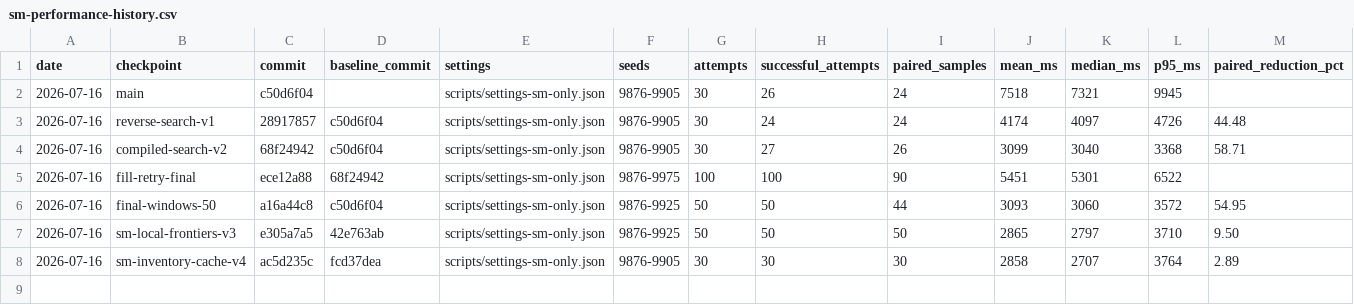
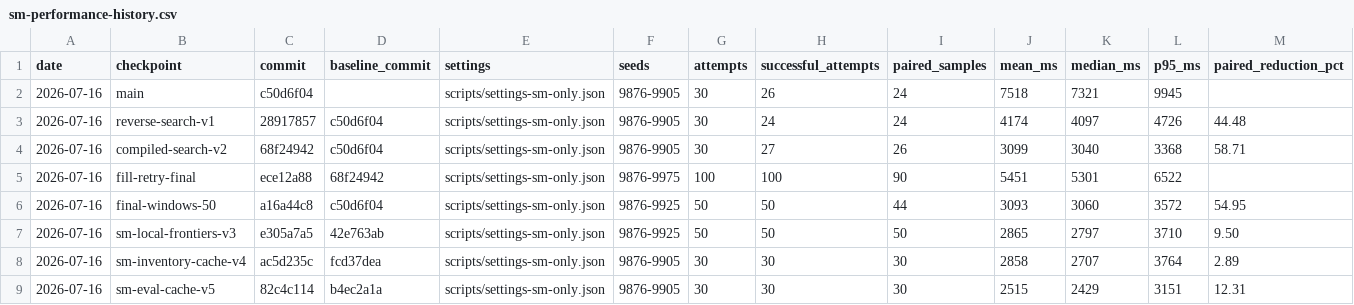
Before and after one commit to alttpr/csrando, a CSV file: scripts/sm-performance-history.csv, drawn as a sheet; only a part is shown; rows hold the shown columns only; the diff names each change by its address in the sheet, - before the commit and + after, or states it on an @@ line.

```diff
--- a/scripts/sm-performance-history.csv
+++ b/scripts/sm-performance-history.csv
+row 9: 2026-07-16 | sm-eval-cache-v5 | 82c4c114 | b4ec2a1a | scripts/settings-sm-only.json | 9876-9905 | 30 | 30 | 30 | 2515 | 2429 | 3151 | 12.31
```
Also changed, not shown: 4 other files.
